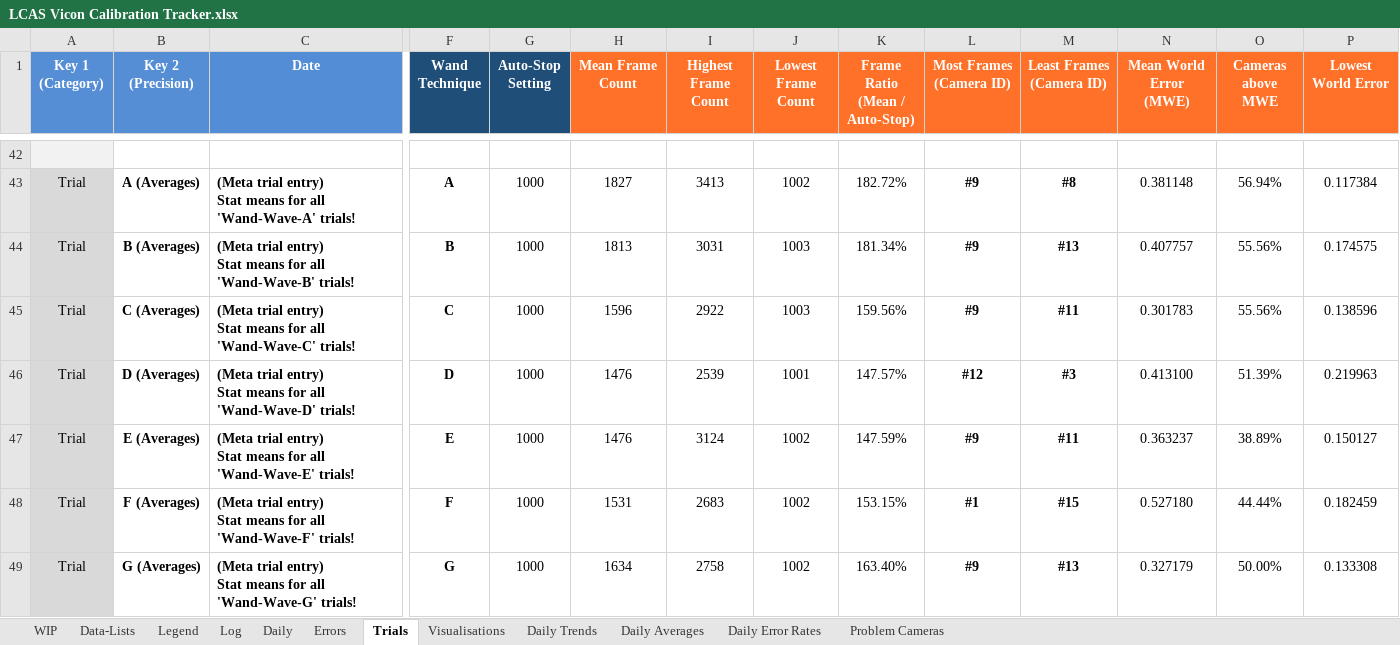
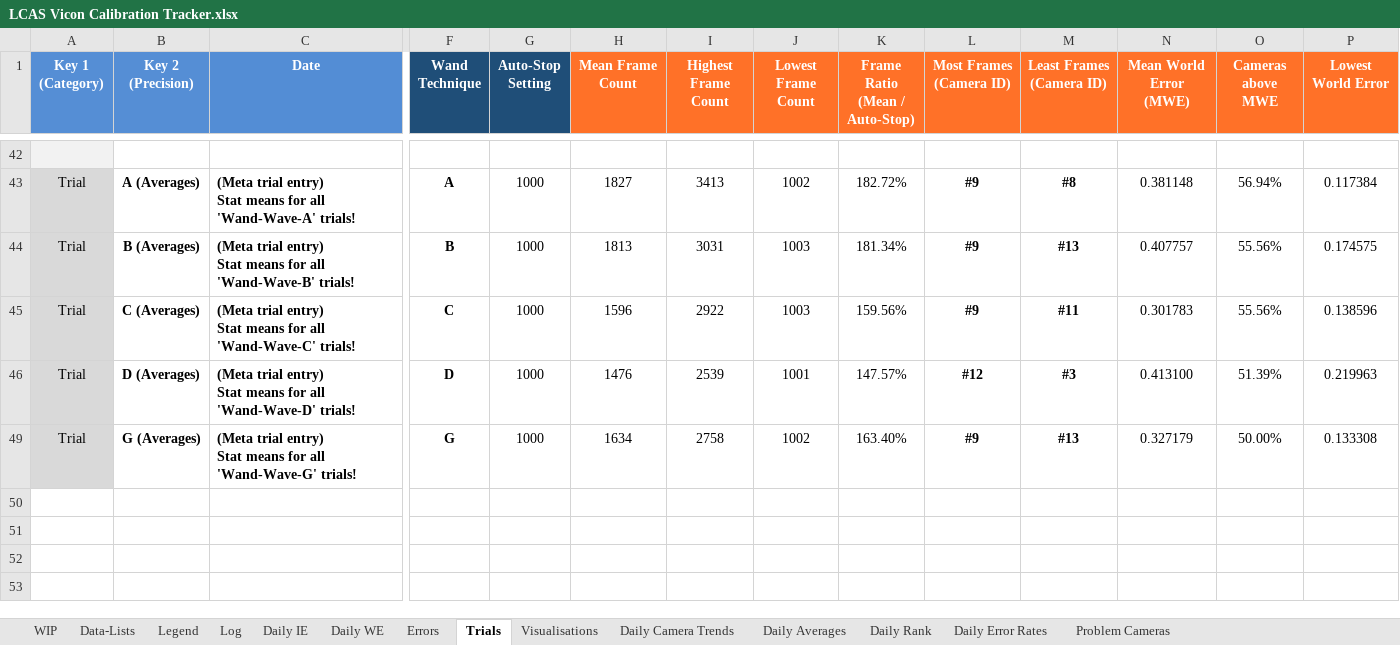
Before and after one commit to newwby/vicon-documentation, an Excel workbook: Documentation Data/LCAS Vicon Calibration Tracker.xlsx, sheet Trials, drawn as a sheet; only a part is shown, gaps mark what is left out; values as stored, in another font and other column widths than the file's, no borders; conditional formats not drawn; rows hold the shown columns only; ↵ is a line break in a cell; the diff names each change by its address in the sheet, - before the commit and + after, or states it on an @@ line.

```diff
--- a/Documentation Data/LCAS Vicon Calibration Tracker.xlsx (sheet Trials)
+++ b/Documentation Data/LCAS Vicon Calibration Tracker.xlsx (sheet Trials)
-sheet tab: Daily
+sheet tab: Daily WE
-sheet tab: Daily Trends
+sheet tab: Daily Camera Trends
+sheet tab: Daily IE
+sheet tab: Daily Rank
@@ row 47 hidden: Trial | E (Averages) | (Meta trial entry) ↵ Stat means for all 'Wand-Wave-E' trials! | E | 1000 | 1476 | 3124 | 1002 | 147.59% | #9 | #11 | 0.363237 | 38.89% | 0.150127 @@
@@ row 48 hidden: Trial | F (Averages) | (Meta trial entry) ↵ Stat means for all 'Wand-Wave-F' trials! | F | 1000 | 1531 | 2683 | 1002 | 153.15% | #1 | #15 | 0.527180 | 44.44% | 0.182459 @@
```
Also changed, not shown: sheet Log, sheet Visualisations, sheet Daily WE, sheet Daily Camera Trends, sheet Daily Averages, sheet Data-Lists, 4 more sheets, formulas that keep their value, hidden cells, charts or pictures, Documentation Data/LCAS Vicon Temperature Tracker.xlsx, 44 other files.
